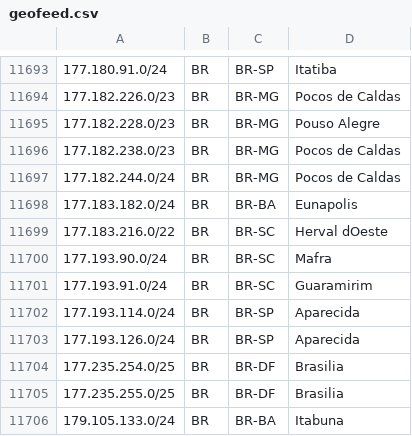
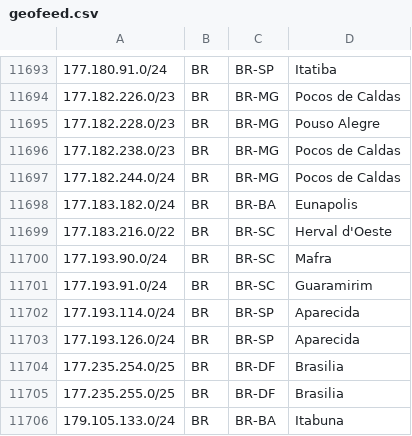
Before and after one commit to rtanajura/geofeed, a CSV file: geofeed.csv, drawn as a sheet; only a part is shown, gaps mark what is left out.

Commit message:
Update geofeed.csv

```diff
--- a/geofeed.csv
+++ b/geofeed.csv
@@ -11698,3 +11698,3 @@
 177.183.182.0/24,BR,BR-BA,Eunapolis,
-177.183.216.0/22,BR,BR-SC,Herval dOeste,
+177.183.216.0/22,BR,BR-SC,Herval d'Oeste,
 177.193.90.0/24,BR,BR-SC,Mafra,
```
